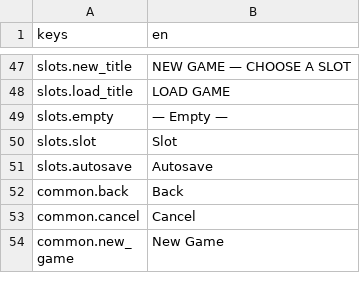
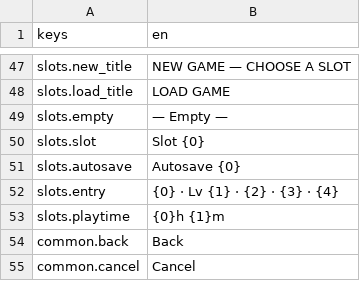
Before and after one commit to TharrosDev/EmberVale, a CSV file: data/locale/strings.csv, drawn as a sheet; only a part is shown, gaps mark what is left out; the shorter side is filled out with more unchanged rows.

Commit message:
Phase 24H: retrofit shell strings through Loc (completes Phase 24)
Routes every player-facing string in MainMenu, PauseMenu, SaveSlotPanel, and
SettingsPanel through Loc.T/Loc.TF against data/locale/strings.csv — titles,
all buttons, settings section headers/labels/dropdown options, slot headers
and the composed metadata line (slots.entry/slots.playtime). Only Log/dev
diagnostics and bare numerics stay literal. Adds a `locale [code]` dev command
to list/switch locales. Phase 24 (Meta-Shell & Localization Spine) is complete.

```diff
--- a/data/locale/strings.csv
+++ b/data/locale/strings.csv
@@ -49,4 +49,6 @@ slots.load_title,LOAD GAME
 slots.empty,— Empty —
-slots.slot,Slot
-slots.autosave,Autosave
+slots.slot,Slot {0}
+slots.autosave,Autosave {0}
+slots.entry,{0} · Lv {1} · {2} · {3} · {4}
+slots.playtime,{0}h {1}m
 common.back,Back
```
Also changed, not shown: 8 other files.
